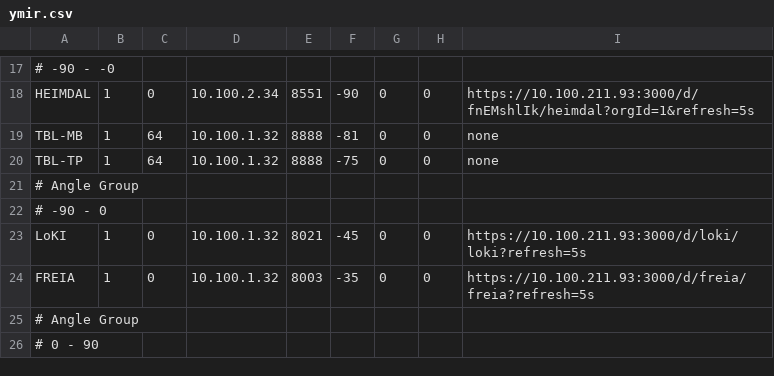
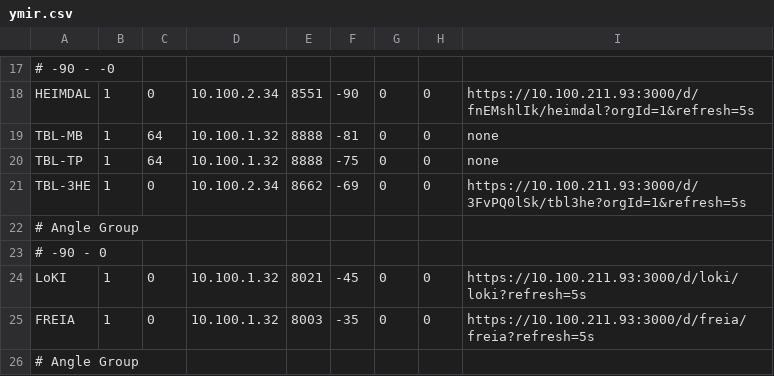
Before and after one commit to ess-dmsc/server-dashboard, a CSV file: dashboard/ymir.csv, drawn as a sheet; only a part is shown, gaps mark what is left out; the shorter side is filled out with more unchanged rows; the diff names each change by its address in the sheet, - before the commit and + after, or states it on an @@ line.

Commit message:
add tbl-3he

```diff
--- a/dashboard/ymir.csv
+++ b/dashboard/ymir.csv
+row 21: TBL-3HE | 1 | 0 | 10.100.2.34 | 8662 | -69 | 0 | 0 | https://10.100.211.93:3000/d/3FvPQ0lSk/tbl3he?orgId=1&refresh=5s
```
